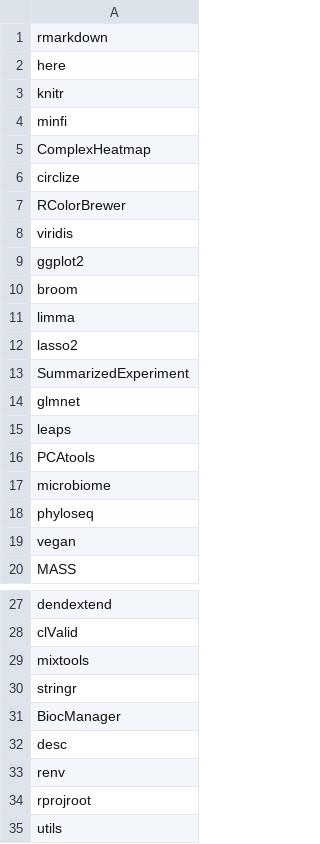
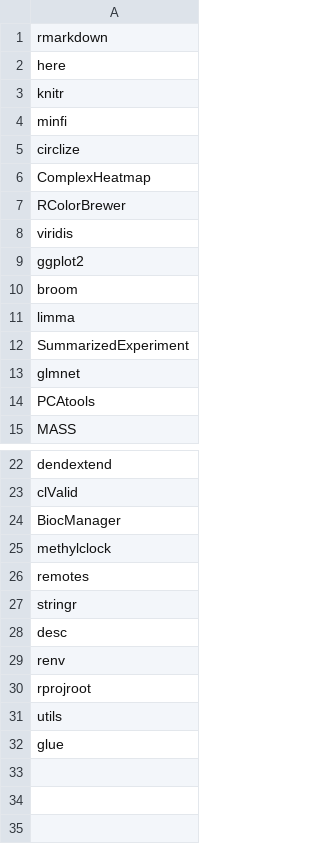
Before and after one commit to carpentries-incubator/high-dimensional-stats-r, a CSV file: dependencies.csv, drawn as a sheet; only a part is shown, gaps mark what is left out; the shorter side is filled out with more unchanged rows.

Commit message:
Remove lasso2 in lieue of local prostate data CSV

```diff
--- a/dependencies.csv
+++ b/dependencies.csv
@@ -4,4 +4,4 @@ knitr
 minfi
+circlize
 ComplexHeatmap
-circlize
 RColorBrewer
@@ -11,10 +11,5 @@ broom
 limma
-lasso2
 SummarizedExperiment
 glmnet
-leaps
 PCAtools
-microbiome
-phyloseq
-vegan
 MASS
@@ -28,5 +23,6 @@ dendextend
 clValid
-mixtools
+BiocManager
+methylclock
+remotes
 stringr
-BiocManager
 desc
```
Also changed, not shown: 8 other files.
